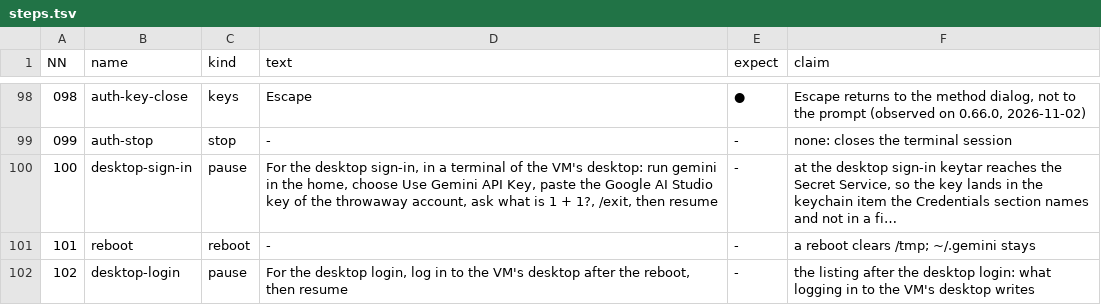
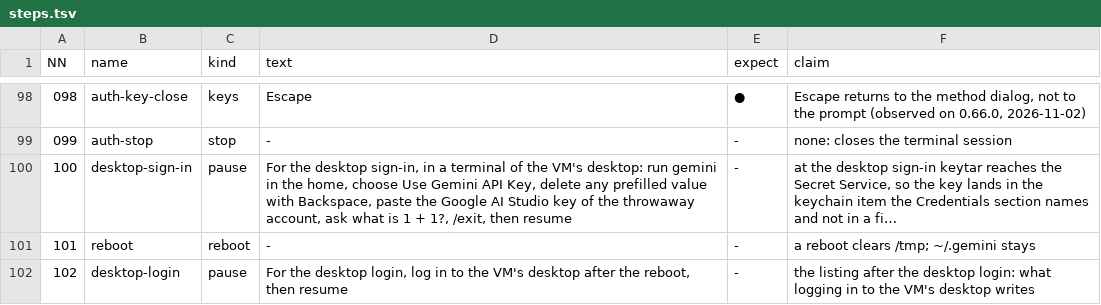
Before and after one commit to seanthegeek/doubleagent, a TSV file: lab/round/agents/gemini-cli/steps.tsv, drawn as a sheet; only a part is shown, gaps mark what is left out; long unchanged cells end in …; the diff names each change by its address in the sheet, - before the commit and + after, or states it on an @@ line.

```diff
--- a/lab/round/agents/gemini-cli/steps.tsv
+++ b/lab/round/agents/gemini-cli/steps.tsv
-D100 (text): …API Key, paste the…
+D100 (text): …API Key, delete any prefilled value with Backspace, paste the…
```
Also changed, not shown: 4 other files.
